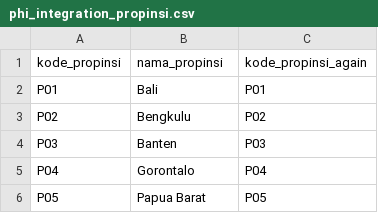
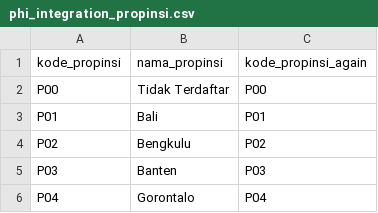
Before and after one commit to michaeladevi/contoh-database, a CSV file: branches/fta.branch/phi-minimart/phi_integration_propinsi.csv, drawn as a sheet; only a part is shown; the shorter side is filled out with more unchanged rows.

Commit message:
Menambahkan satu opsi untuk Propinsi, yaitu 'Tidak Terdaftar'

```diff
--- a/branches/fta.branch/phi-minimart/phi_integration_propinsi.csv
+++ b/branches/fta.branch/phi-minimart/phi_integration_propinsi.csv
@@ -1,2 +1,3 @@
 "kode_propinsi";"nama_propinsi";"kode_propinsi_again"
+"P00";"Tidak Terdaftar";"P00"
 "P01";"Bali";"P01"
```
